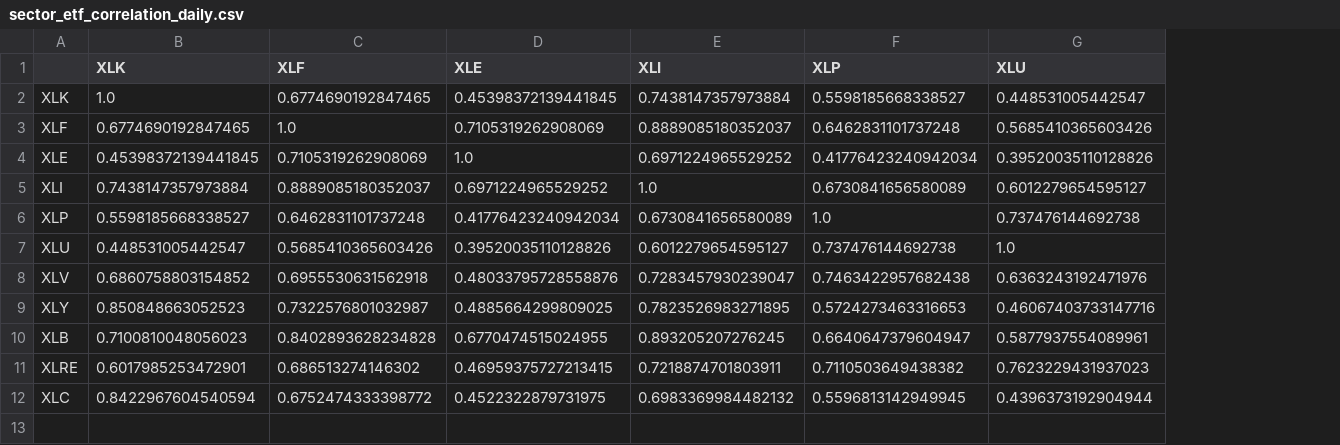
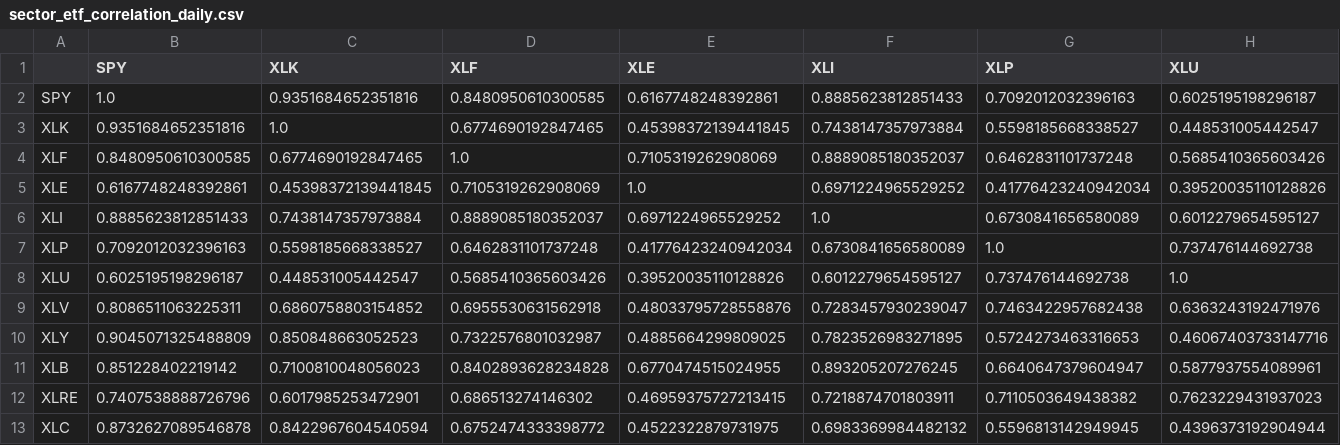
Before and after one commit to mcar18/indices-correlation-matrix, a CSV file: supporting files/csv/sector_etf_correlation_daily.csv, drawn as a sheet; only a part is shown; addresses are those after the commit; rows hold the shown columns only; the diff names each change by its address in the sheet, - before the commit and + after, or states it on an @@ line.

```diff
--- a/supporting files/csv/sector_etf_correlation_daily.csv
+++ b/supporting files/csv/sector_etf_correlation_daily.csv
+column B (SPY), rows 3-13: 0.9351684652351816 | 0.8480950610300585 | 0.6167748248392861 | 0.8885623812851433 | 0.7092012032396163 | 0.6025195198296187 | 0.8086511063225311 | 0.9045071325488809 | 0.851228402219142 | 0.7407538888726796 | 0.8732627089546878
+row 2: SPY | 1.0 | 0.9351684652351816 | 0.8480950610300585 | 0.6167748248392861 | 0.8885623812851433 | 0.7092012032396163 | 0.6025195198296187
```
Also changed, not shown: supporting files/csv/sector_etf_correlation_monthly.csv, supporting files/csv/sector_etf_correlation_rolling.csv, 16 other files.
